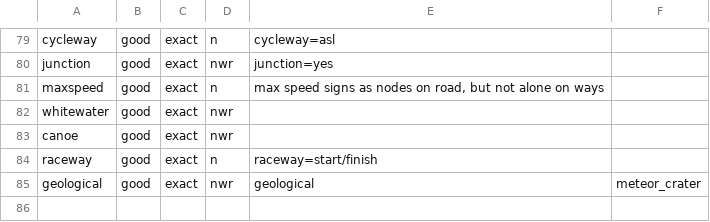
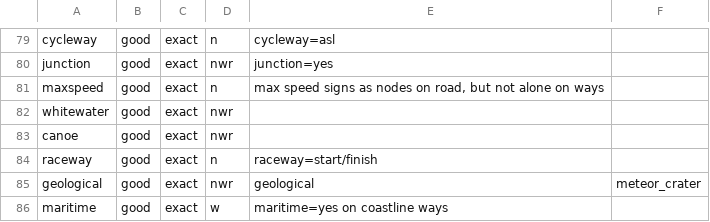
Before and after one commit to OSMLatvija/Osmalyzer, a TSV file: data/feature defining keys.tsv, drawn as a sheet; only a part is shown, gaps mark what is left out.

Commit message:
Apparently maritime=yes is fine by itself on ways

```diff
--- a/data/feature defining keys.tsv
+++ b/data/feature defining keys.tsv
@@ -85 +85,2 @@ raceway	good	exact	n	raceway=start/finish
 geological	good	exact	nwr	geological	meteor_crater
+maritime	good	exact	w	maritime=yes on coastline ways
```
